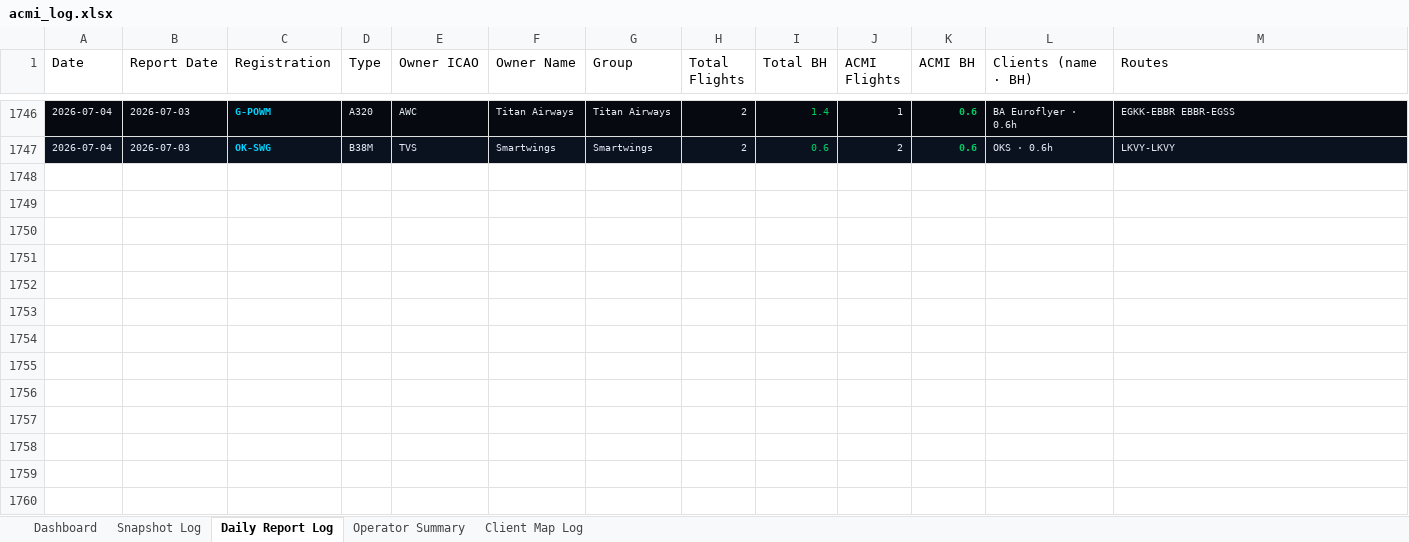
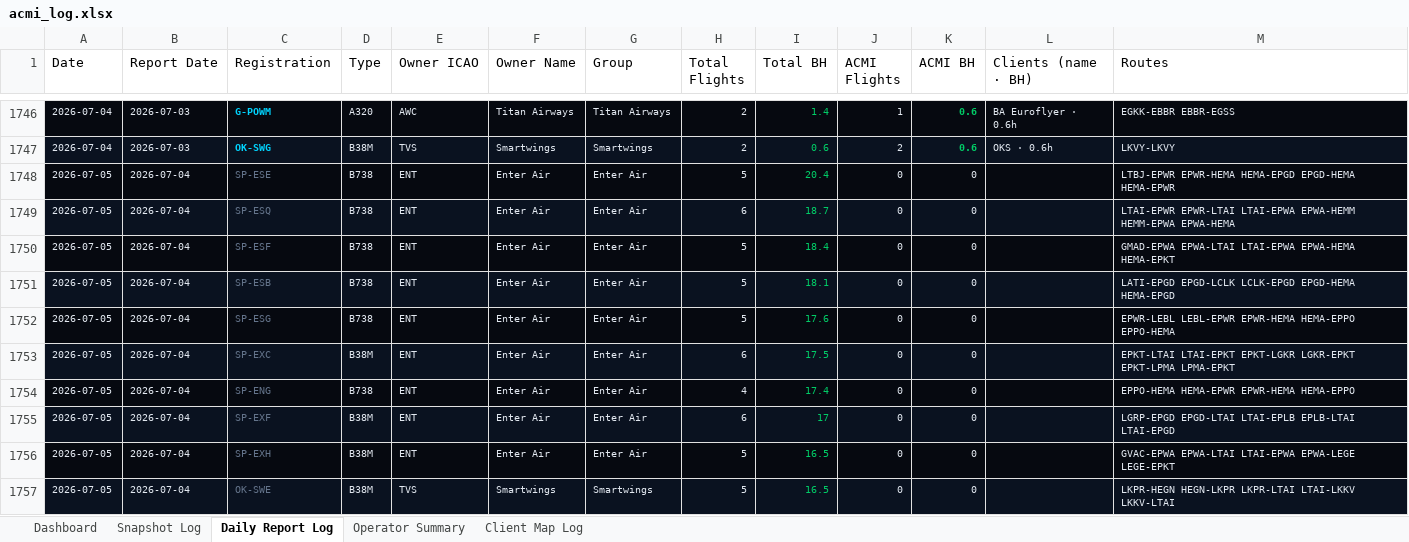
Before and after one commit to juliuskvx/acmi-tracker, an Excel workbook: data/acmi_log.xlsx, sheet Daily Report Log, drawn as a sheet; only a part is shown, gaps mark what is left out; values as stored, in another font and other column widths than the file's, no borders; the diff covers the shown part only; the diff names each change by its address in the sheet, - before the commit and + after, or states it on an @@ line.

```diff
--- a/data/acmi_log.xlsx (sheet Daily Report Log)
+++ b/data/acmi_log.xlsx (sheet Daily Report Log)
+row 1748: 2026-07-05 | 2026-07-04 | SP-ESE | B738 | ENT | Enter Air | Enter Air | 5 | 20.4 | 0 | 0 |  | LTBJ-EPWR EPWR-HEMA HEMA-EPGD EPGD-HEMA HEMA-EPWR
+row 1749: 2026-07-05 | 2026-07-04 | SP-ESQ | B738 | ENT | Enter Air | Enter Air | 6 | 18.7 | 0 | 0 |  | LTAI-EPWR EPWR-LTAI LTAI-EPWA EPWA-HEMM HEMM-EPWA EPWA-HEMA
+row 1750: 2026-07-05 | 2026-07-04 | SP-ESF | B738 | ENT | Enter Air | Enter Air | 5 | 18.4 | 0 | 0 |  | GMAD-EPWA EPWA-LTAI LTAI-EPWA EPWA-HEMA HEMA-EPKT
+row 1751: 2026-07-05 | 2026-07-04 | SP-ESB | B738 | ENT | Enter Air | Enter Air | 5 | 18.1 | 0 | 0 |  | LATI-EPGD EPGD-LCLK LCLK-EPGD EPGD-HEMA HEMA-EPGD
+row 1752: 2026-07-05 | 2026-07-04 | SP-ESG | B738 | ENT | Enter Air | Enter Air | 5 | 17.6 | 0 | 0 |  | EPWR-LEBL LEBL-EPWR EPWR-HEMA HEMA-EPPO EPPO-HEMA
+row 1753: 2026-07-05 | 2026-07-04 | SP-EXC | B38M | ENT | Enter Air | Enter Air | 6 | 17.5 | 0 | 0 |  | EPKT-LTAI LTAI-EPKT EPKT-LGKR LGKR-EPKT EPKT-LPMA LPMA-EPKT
+row 1754: 2026-07-05 | 2026-07-04 | SP-ENG | B738 | ENT | Enter Air | Enter Air | 4 | 17.4 | 0 | 0 |  | EPPO-HEMA HEMA-EPWR EPWR-HEMA HEMA-EPPO
+row 1755: 2026-07-05 | 2026-07-04 | SP-EXF | B38M | ENT | Enter Air | Enter Air | 6 | 17 | 0 | 0 |  | LGRP-EPGD EPGD-LTAI LTAI-EPLB EPLB-LTAI LTAI-EPGD
+row 1756: 2026-07-05 | 2026-07-04 | SP-EXH | B38M | ENT | Enter Air | Enter Air | 5 | 16.5 | 0 | 0 |  | GVAC-EPWA EPWA-LTAI LTAI-EPWA EPWA-LEGE LEGE-EPKT
+row 1757: 2026-07-05 | 2026-07-04 | OK-SWE | B38M | TVS | Smartwings | Smartwings | 5 | 16.5 | 0 | 0 |  | LKPR-HEGN HEGN-LKPR LKPR-LTAI LTAI-LKKV LKKV-LTAI
```
Also changed, not shown: 101 added rows elsewhere in this sheet, sheet Snapshot Log, sheet Client Map Log, sheet Dashboard, sheet Operator Summary, 2 other files.
